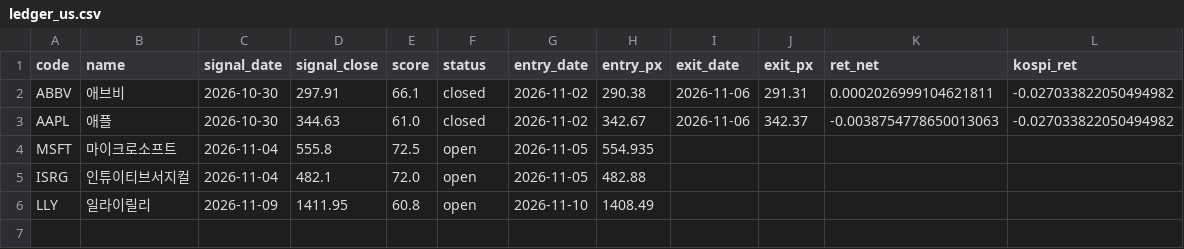
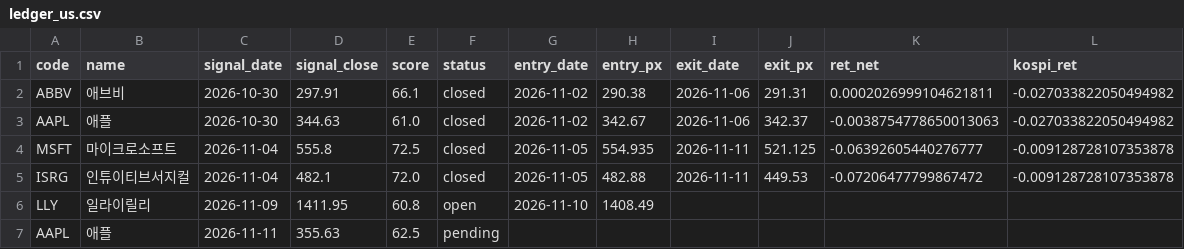
Before and after one commit to dydwns135135/-, a CSV file: paper/ledger_us.csv, drawn as a sheet.

```diff
--- a/paper/ledger_us.csv
+++ b/paper/ledger_us.csv
@@ -3,4 +3,5 @@ ABBV,애브비,2026-10-30,297.91,66.1,closed,2026-11-02,290.38,2026-11-06,291.31
 AAPL,애플,2026-10-30,344.63,61.0,closed,2026-11-02,342.67,2026-11-06,342.37,-0.0038754778650013063,-0.027033822050494982
-MSFT,마이크로소프트,2026-11-04,555.8,72.5,open,2026-11-05,554.935,,,,
-ISRG,인튜이티브서지컬,2026-11-04,482.1,72.0,open,2026-11-05,482.88,,,,
+MSFT,마이크로소프트,2026-11-04,555.8,72.5,closed,2026-11-05,554.935,2026-11-11,521.125,-0.06392605440276777,-0.009128728107353878
+ISRG,인튜이티브서지컬,2026-11-04,482.1,72.0,closed,2026-11-05,482.88,2026-11-11,449.53,-0.07206477799867472,-0.009128728107353878
 LLY,일라이릴리,2026-11-09,1411.95,60.8,open,2026-11-10,1408.49,,,,
+AAPL,애플,2026-11-11,355.63,62.5,pending,,,,,,
```
